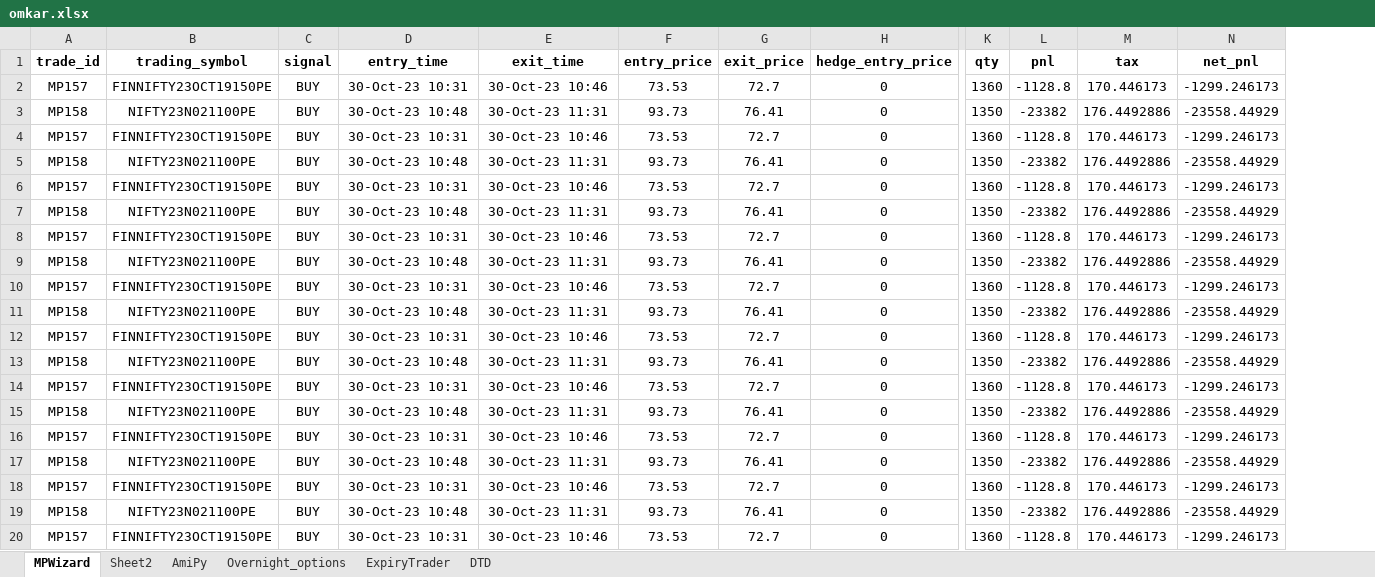
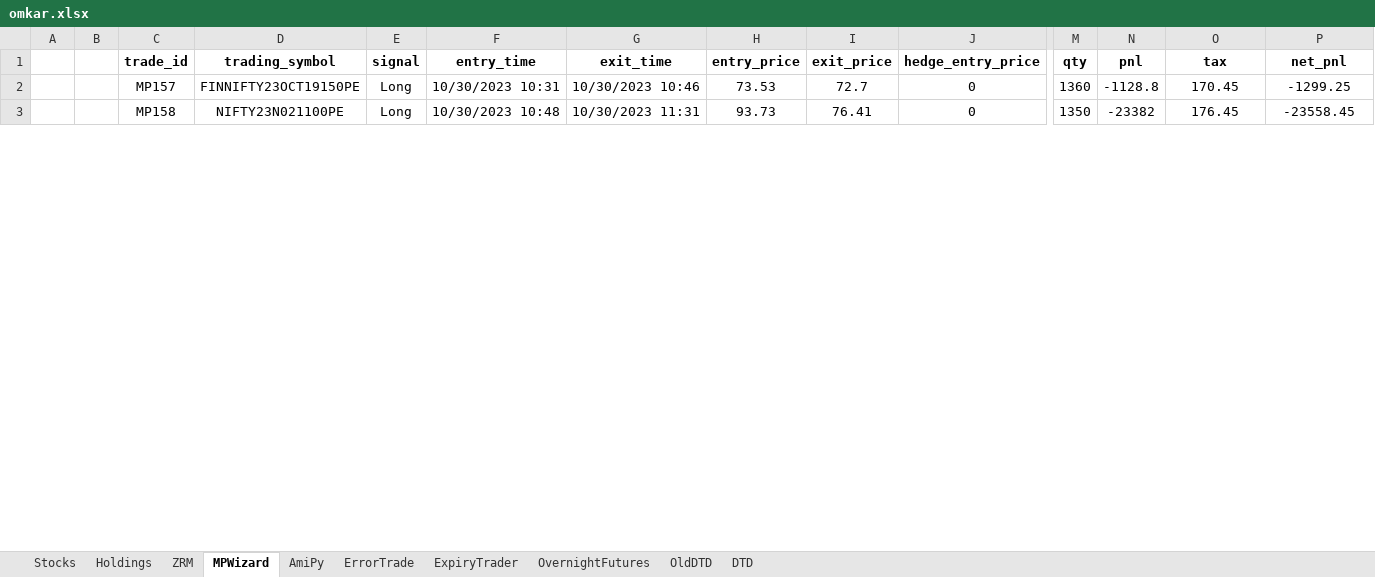
Before and after one commit to SerendipityOrg/TradeMan, an Excel workbook: UserProfile/excel/omkar.xlsx, sheet MPWizard, drawn as a sheet; only a part is shown, gaps mark what is left out; values as stored, in another font and other column widths than the file's, no borders; removed rows and columns are numbered as before the commit, all else as after; rows hold the shown columns only; the diff covers the shown part only; the diff names each change by its address in the sheet, - before the commit and + after, or states it on an @@ line.

```diff
--- a/UserProfile/excel/omkar.xlsx (sheet MPWizard)
+++ b/UserProfile/excel/omkar.xlsx (sheet MPWizard)
-sheet tab: Sheet2
+sheet tab: Holdings
-sheet tab: Overnight_options
+sheet tab: Stocks
+sheet tab: ZRM
+sheet tab: ErrorTrade
+sheet tab: OvernightFutures
+sheet tab: OldDTD
@@ sheet tab order changed: Stocks | Holdings | ZRM | MPWizard | AmiPy | ErrorTrade | ExpiryTrader | OvernightFutures | OldDTD | DTD @@
+column A, empty
+column B, empty
-E2:E3 (signal): BUY
+E2:E3 (signal): Long
-F2 (entry_time): 30-Oct-23 10:31
+F2 (entry_time): 10/30/2023 10:31
-G2 (exit_time): 30-Oct-23 10:46
+G2 (exit_time): 10/30/2023 10:46
-O2 (tax): 170.446173
+O2 (tax): 170.45
-P2 (net_pnl): -1299.246173
+P2 (net_pnl): -1299.25
-F3 (entry_time): 30-Oct-23 10:48
+F3 (entry_time): 10/30/2023 10:48
-G3 (exit_time): 30-Oct-23 11:31
+G3 (exit_time): 10/30/2023 11:31
-O3 (tax): 176.4492886
+O3 (tax): 176.45
-P3 (net_pnl): -23558.44929
+P3 (net_pnl): -23558.45
-row 4: MP157 | FINNIFTY23OCT19150PE | BUY | 30-Oct-23 10:31 | 30-Oct-23 10:46 | 73.53 | 72.7 | 0 | 1360 | -1128.8 | 170.446173 | -1299.246173
-row 5: MP158 | NIFTY23N021100PE | BUY | 30-Oct-23 10:48 | 30-Oct-23 11:31 | 93.73 | 76.41 | 0 | 1350 | -23382 | 176.4492886 | -23558.44929
-row 6: MP157 | FINNIFTY23OCT19150PE | BUY | 30-Oct-23 10:31 | 30-Oct-23 10:46 | 73.53 | 72.7 | 0 | 1360 | -1128.8 | 170.446173 | -1299.246173
-row 7: MP158 | NIFTY23N021100PE | BUY | 30-Oct-23 10:48 | 30-Oct-23 11:31 | 93.73 | 76.41 | 0 | 1350 | -23382 | 176.4492886 | -23558.44929
-row 8: MP157 | FINNIFTY23OCT19150PE | BUY | 30-Oct-23 10:31 | 30-Oct-23 10:46 | 73.53 | 72.7 | 0 | 1360 | -1128.8 | 170.446173 | -1299.246173
-row 9: MP158 | NIFTY23N021100PE | BUY | 30-Oct-23 10:48 | 30-Oct-23 11:31 | 93.73 | 76.41 | 0 | 1350 | -23382 | 176.4492886 | -23558.44929
-row 10: MP157 | FINNIFTY23OCT19150PE | BUY | 30-Oct-23 10:31 | 30-Oct-23 10:46 | 73.53 | 72.7 | 0 | 1360 | -1128.8 | 170.446173 | -1299.246173
-row 11: MP158 | NIFTY23N021100PE | BUY | 30-Oct-23 10:48 | 30-Oct-23 11:31 | 93.73 | 76.41 | 0 | 1350 | -23382 | 176.4492886 | -23558.44929
-row 12: MP157 | FINNIFTY23OCT19150PE | BUY | 30-Oct-23 10:31 | 30-Oct-23 10:46 | 73.53 | 72.7 | 0 | 1360 | -1128.8 | 170.446173 | -1299.246173
-row 13: MP158 | NIFTY23N021100PE | BUY | 30-Oct-23 10:48 | 30-Oct-23 11:31 | 93.73 | 76.41 | 0 | 1350 | -23382 | 176.4492886 | -23558.44929
-row 14: MP157 | FINNIFTY23OCT19150PE | BUY | 30-Oct-23 10:31 | 30-Oct-23 10:46 | 73.53 | 72.7 | 0 | 1360 | -1128.8 | 170.446173 | -1299.246173
-row 15: MP158 | NIFTY23N021100PE | BUY | 30-Oct-23 10:48 | 30-Oct-23 11:31 | 93.73 | 76.41 | 0 | 1350 | -23382 | 176.4492886 | -23558.44929
-row 16: MP157 | FINNIFTY23OCT19150PE | BUY | 30-Oct-23 10:31 | 30-Oct-23 10:46 | 73.53 | 72.7 | 0 | 1360 | -1128.8 | 170.446173 | -1299.246173
-row 17: MP158 | NIFTY23N021100PE | BUY | 30-Oct-23 10:48 | 30-Oct-23 11:31 | 93.73 | 76.41 | 0 | 1350 | -23382 | 176.4492886 | -23558.44929
-row 18: MP157 | FINNIFTY23OCT19150PE | BUY | 30-Oct-23 10:31 | 30-Oct-23 10:46 | 73.53 | 72.7 | 0 | 1360 | -1128.8 | 170.446173 | -1299.246173
-row 19: MP158 | NIFTY23N021100PE | BUY | 30-Oct-23 10:48 | 30-Oct-23 11:31 | 93.73 | 76.41 | 0 | 1350 | -23382 | 176.4492886 | -23558.44929
-row 20: MP157 | FINNIFTY23OCT19150PE | BUY | 30-Oct-23 10:31 | 30-Oct-23 10:46 | 73.53 | 72.7 | 0 | 1360 | -1128.8 | 170.446173 | -1299.246173
```
Also changed, not shown: 2 added rows and 13 removed rows elsewhere in this sheet, sheet ExpiryTrader, sheet AmiPy, sheet DTD, sheet Holdings, UserProfile/excel/brijesh.xlsx, UserProfile/excel/sridhar.xlsx, 5 other files.
